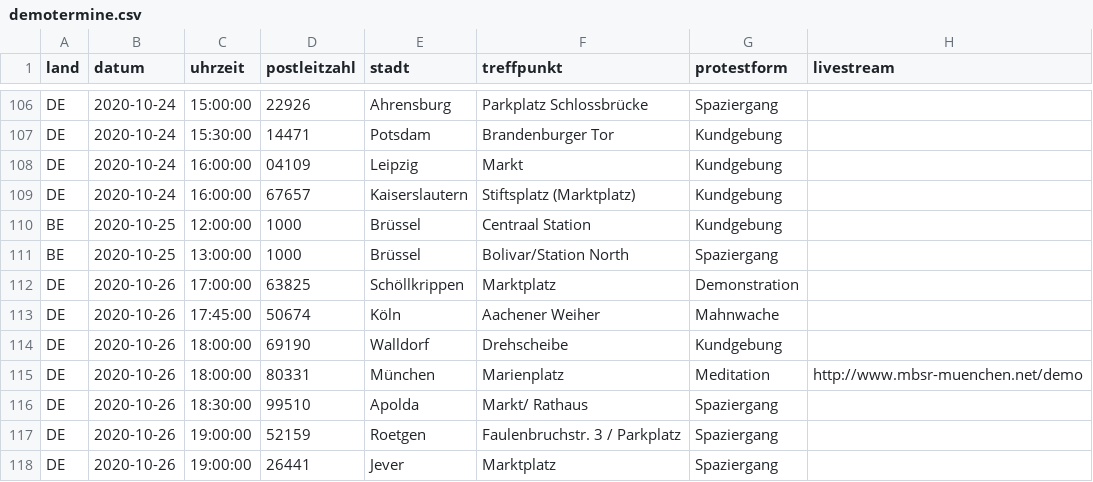
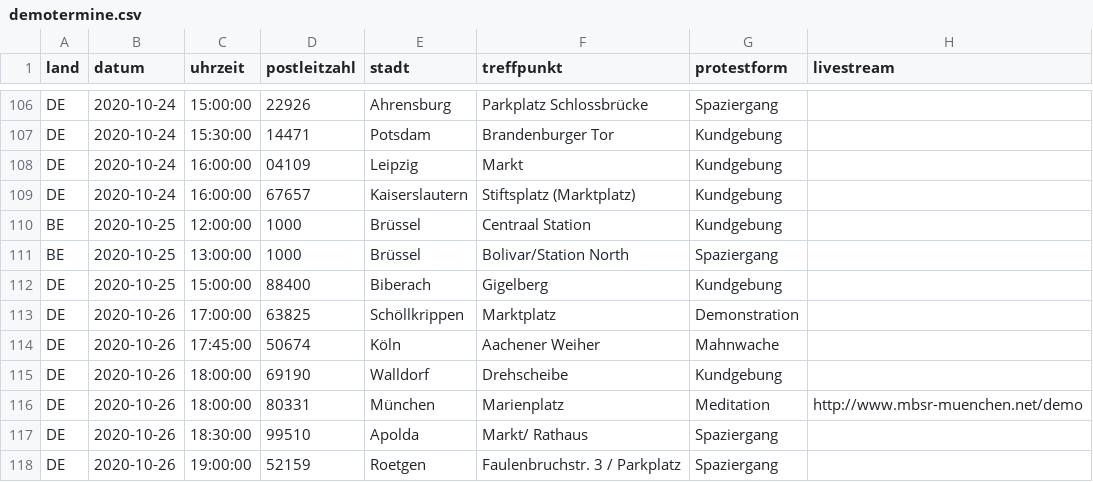
Before and after one commit to anonymous-tld/m.terminkalender.top, a CSV file: _data/demotermine.csv, drawn as a sheet; only a part is shown, gaps mark what is left out; the shorter side is filled out with more unchanged rows; the diff names each change by its address in the sheet, - before the commit and + after, or states it on an @@ line.

Commit message:
Update demotermine.csv from https://demo.terminkalender.top/demotermine.csv

```diff
--- a/_data/demotermine.csv
+++ b/_data/demotermine.csv
+row 112: DE | 2020-10-25 | 15:00:00 | 88400 | Biberach | Gigelberg | Kundgebung
```
